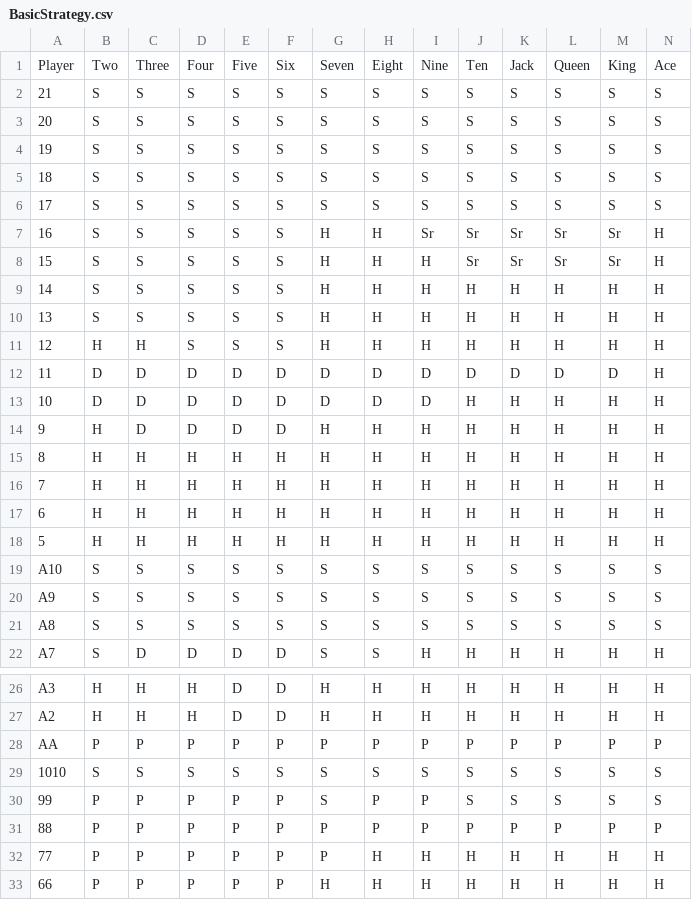
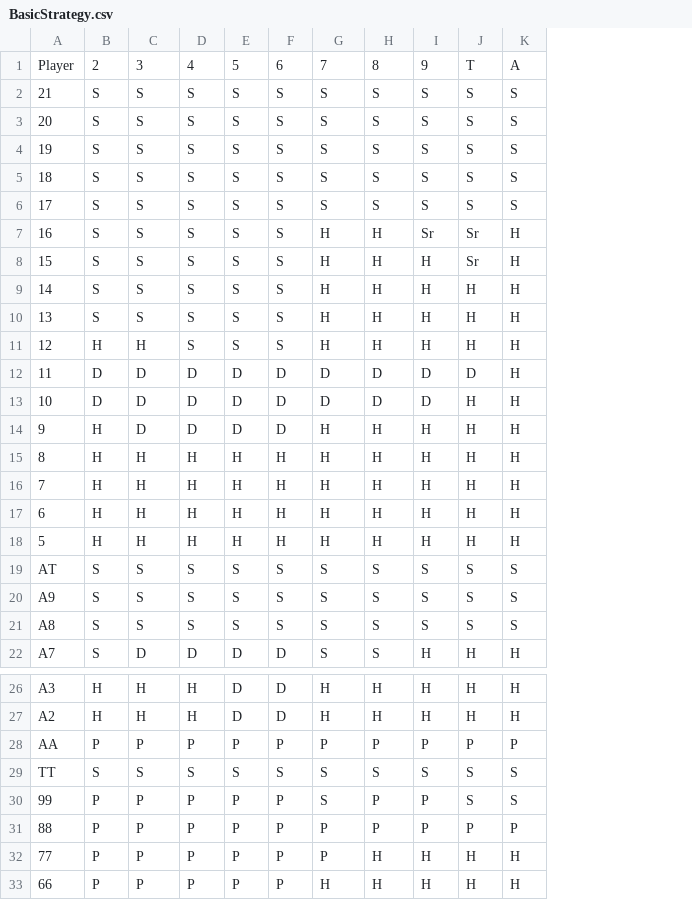
Before and after one commit to andyafter/blackjack, a CSV file: strategies/BasicStrategy.csv, drawn as a sheet; only a part is shown, gaps mark what is left out; the diff names each change by its address in the sheet, - before the commit and + after, or states it on an @@ line.

```diff
--- a/strategies/BasicStrategy.csv
+++ b/strategies/BasicStrategy.csv
-column L, rows 1-22: Queen | S | S | S | S | S | Sr | Sr | H | H | H | D | H | H | H | H | H | H | S | S | S | H; rows 26-33: H | H | P | S | S | P | H | H
-column M, rows 1-22: King | S | S | S | S | S | Sr | Sr | H | H | H | D | H | H | H | H | H | H | S | S | S | H; rows 26-33: H | H | P | S | S | P | H | H
-column N, rows 1-22: Ace | S | S | S | S | S | H | H | H | H | H | H | H | H | H | H | H | H | S | S | S | H; rows 26-33: H | H | P | S | S | P | H | H
-B1: Two
+B1: 2
-C1: Three
+C1: 3
-D1: Four
+D1: 4
-E1: Five
+E1: 5
-F1: Six
+F1: 6
-G1: Seven
+G1: 7
-H1: Eight
+H1: 8
-I1: Nine
+I1: 9
-J1: Ten
+J1: T
-K1: Jack
+K1: A
-K7:K8: Sr
+K7:K8: H
-K12: D
+K12: H
-A19: A10
+A19: AT
-A29: 1010
+A29: TT
```
Also changed, not shown: 8 other files.
